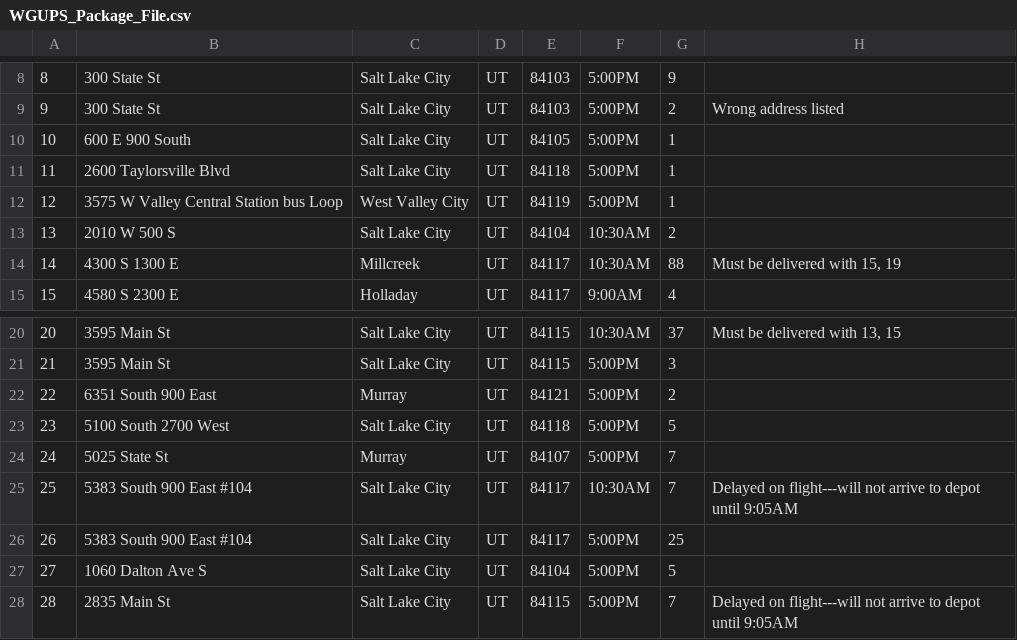
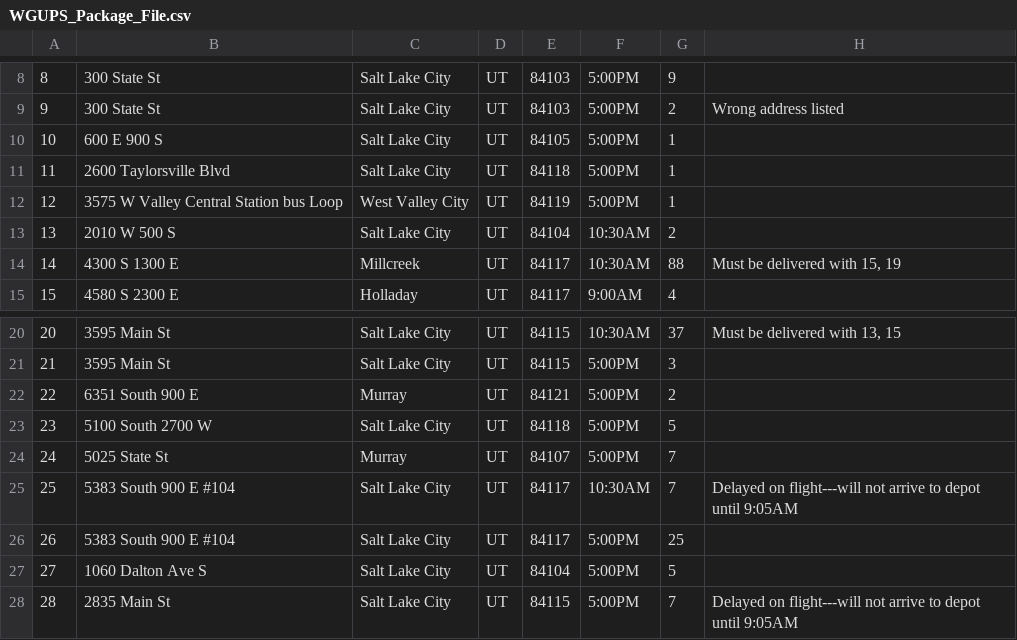
Before and after one commit to roy-santos/Delivery-Route-Finder, a CSV file: WGUPS_Package_File.csv, drawn as a sheet; only a part is shown, gaps mark what is left out.

Commit message:
Implement delivery route algorithm without regards to package constraints.

```diff
--- a/WGUPS_Package_File.csv
+++ b/WGUPS_Package_File.csv
@@ -9,3 +9,3 @@
 9,300 State St,Salt Lake City,UT,84103,5:00PM,2,Wrong address listed
-10,600 E 900 South,Salt Lake City,UT,84105,5:00PM,1,
+10,600 E 900 S,Salt Lake City,UT,84105,5:00PM,1,
 11,2600 Taylorsville Blvd,Salt Lake City,UT,84118,5:00PM,1,
@@ -21,7 +21,7 @@
 21,3595 Main St,Salt Lake City,UT,84115,5:00PM,3,
-22,6351 South 900 East,Murray,UT,84121,5:00PM,2,
-23,5100 South 2700 West,Salt Lake City,UT,84118,5:00PM,5,
+22,6351 South 900 E,Murray,UT,84121,5:00PM,2,
+23,5100 South 2700 W,Salt Lake City,UT,84118,5:00PM,5,
 24,5025 State St,Murray,UT,84107,5:00PM,7,
-25,5383 South 900 East #104,Salt Lake City,UT,84117,10:30AM,7,Delayed on flight---will not arrive to depot until 9:05AM
-26,5383 South 900 East #104,Salt Lake City,UT,84117,5:00PM,25,
+25,5383 South 900 E #104,Salt Lake City,UT,84117,10:30AM,7,Delayed on flight---will not arrive to depot until 9:05AM
+26,5383 South 900 E #104,Salt Lake City,UT,84117,5:00PM,25,
 27,1060 Dalton Ave S,Salt Lake City,UT,84104,5:00PM,5,
```
Also changed, not shown: 5 other files.
